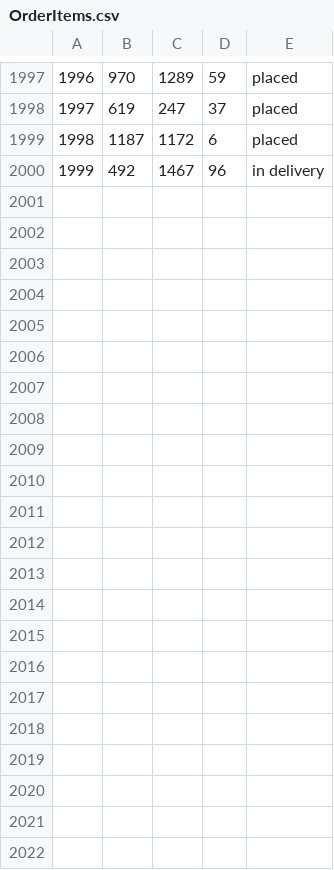
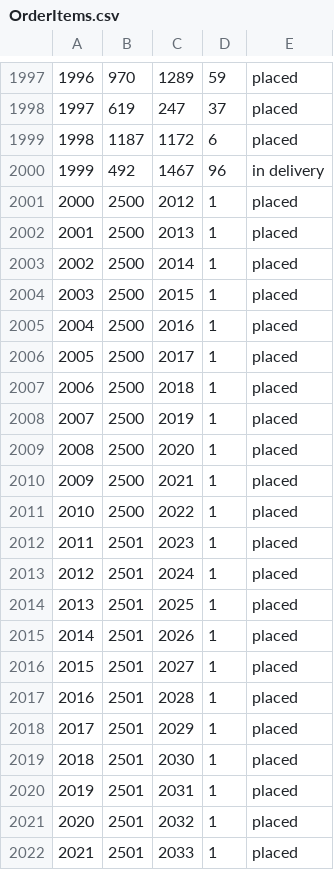
Before and after one commit to YufeiZhan/MarvelsAmazon, a CSV file: db/generated/OrderItems.csv, drawn as a sheet; only a part is shown, gaps mark what is left out; the diff names each change by its address in the sheet, - before the commit and + after, or states it on an @@ line.

```diff
--- a/db/generated/OrderItems.csv
+++ b/db/generated/OrderItems.csv
+row 2001: 2000 | 2500 | 2012 | 1 | placed
+row 2002: 2001 | 2500 | 2013 | 1 | placed
+row 2003: 2002 | 2500 | 2014 | 1 | placed
+row 2004: 2003 | 2500 | 2015 | 1 | placed
+row 2005: 2004 | 2500 | 2016 | 1 | placed
+row 2006: 2005 | 2500 | 2017 | 1 | placed
+row 2007: 2006 | 2500 | 2018 | 1 | placed
+row 2008: 2007 | 2500 | 2019 | 1 | placed
+row 2009: 2008 | 2500 | 2020 | 1 | placed
+row 2010: 2009 | 2500 | 2021 | 1 | placed
+row 2011: 2010 | 2500 | 2022 | 1 | placed
+row 2012: 2011 | 2501 | 2023 | 1 | placed
+row 2013: 2012 | 2501 | 2024 | 1 | placed
+row 2014: 2013 | 2501 | 2025 | 1 | placed
+row 2015: 2014 | 2501 | 2026 | 1 | placed
+row 2016: 2015 | 2501 | 2027 | 1 | placed
+row 2017: 2016 | 2501 | 2028 | 1 | placed
+row 2018: 2017 | 2501 | 2029 | 1 | placed
+row 2019: 2018 | 2501 | 2030 | 1 | placed
+row 2020: 2019 | 2501 | 2031 | 1 | placed
+row 2021: 2020 | 2501 | 2032 | 1 | placed
+row 2022: 2021 | 2501 | 2033 | 1 | placed
```
Also changed, not shown: db/generated/CartItems.csv, db/generated/Inventory.csv, 6 other files.
